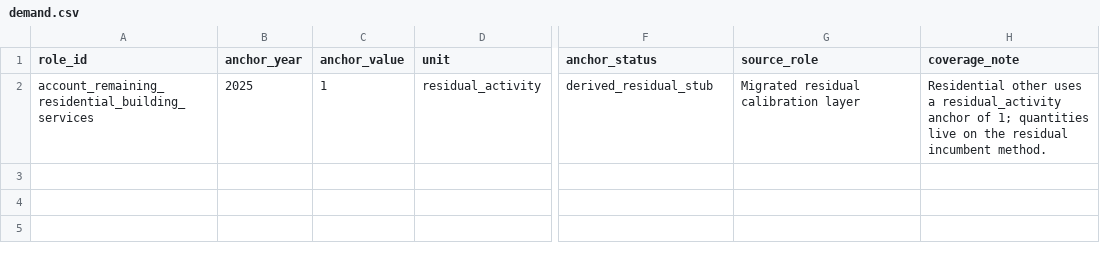
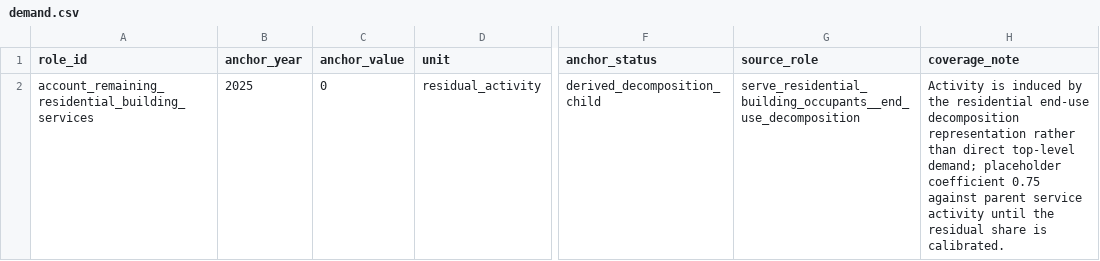
Before and after one commit to austimes/simple-msm, a CSV file: energy_system_representation_library/roles/account_remaining_residential_building_services/demand.csv, drawn as a sheet; only a part is shown, gaps mark what is left out; the diff names each change by its address in the sheet, - before the commit and + after, or states it on an @@ line.

Commit message:
[top-level-ontology-v1 03] Demote building residual companions to decomposition_child
Reparent account_remaining_residential_building_services and
account_remaining_commercial_building_services under their respective
serve_*_building_occupants roles so they activate only when the parent's
end-use decomposition representation is selected.

ESRL changes:
- shared/roles.csv: set parent_role_id on both account_remaining_*
  building roles; updated notes to describe their residual-companion role.
- shared/representations.csv: add new
  serve_commercial_building_occupants__end_use_decomposition
  representation (role_decomposition, non-default).
- shared/role_decomposition_edges.csv: add required_child edges from
  the residential and commercial end-use decompositions to their
  respective residual companions.
- shared/role_activity_drivers.csv: switch both companions from
  baseline_scale_factor to linked_parent_activity (residential 0.75,
  commercial 1.0 placeholder coefficients; final values flagged for
  calibration in the coverage_note and notes fields).
- roles/account_remaining_*/{README.md,validation.md,demand.csv}:
  describe the new decomposition_child topology, switched activity
  driver, and zero direct demand anchor.

Web test updates (driven by the topology change):
- packageStructure: representations.length now roles.length + 5.
- packageLoaderCanonical: representations.length=57, edges=9.
- packageAnchorParity: building residual companions no longer carry a
  top-level service demand under the default representation.
- firstClassResiduals: building residuals removed from the residual
  family electricity-demand fixture; expected residual-final electricity
  and total electricity demand updated accordingly; flow-graph residual
  route assertion swapped to a remaining top-level family.
- systemStructureModel: residual-family service-control test rewired to
  use chemical_products / make_chemical_products (still top-level).
- referenceEfficiencyConfigs.assertDemoControls: use roleMetadata to
  detect decomposition_child residual companions and skip the active-
  state assertion since their service_controls entries are inert until
  the parent's decomposition representation is selected.

Closes simple-msm-21mk.3.

Co-authored-by: Amp <amp@ampcode.com>
Amp-Thread-ID: https://ampcode.com/threads/T-019df555-a1f4-709d-9de2-9cef073a451a

```diff
--- a/energy_system_representation_library/roles/account_remaining_residential_building_services/demand.csv
+++ b/energy_system_representation_library/roles/account_remaining_residential_building_services/demand.csv
-C2 (anchor_value): 1
+C2 (anchor_value): 0
-F2 (anchor_status): derived_residual_stub
+F2 (anchor_status): derived_decomposition_child
-G2 (source_role): Migrated residual calibration layer
+G2 (source_role): serve_residential_building_occupants__end_use_decomposition
-H2 (coverage_note): Residential other uses a residual_activity anchor of 1; quantities live on the residual incumbent method.
+H2 (coverage_note): Activity is induced by the residential end-use decomposition representation rather than direct top-level demand; placeholder coefficient 0.75 against parent service activity until the residual share is calibrated.
```
Also changed, not shown: energy_system_representation_library/roles/account_remaining_commercial_building_services/demand.csv, energy_system_representation_library/shared/representations.csv, 14 other files.
